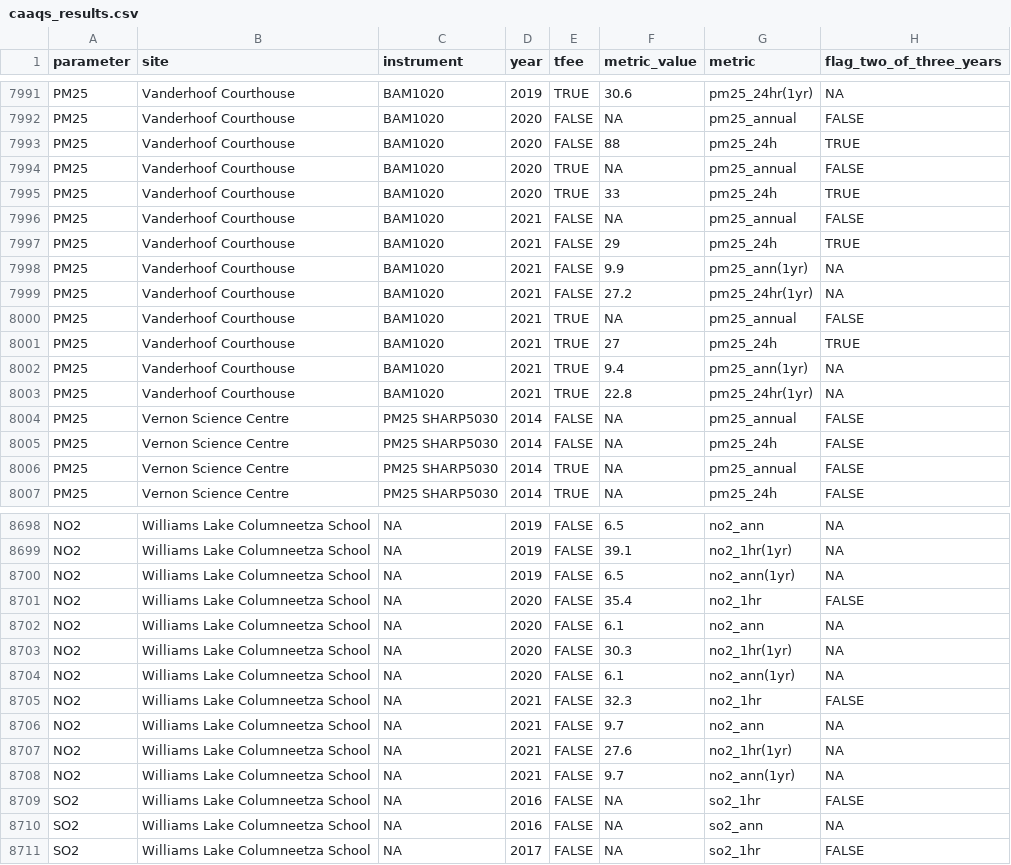
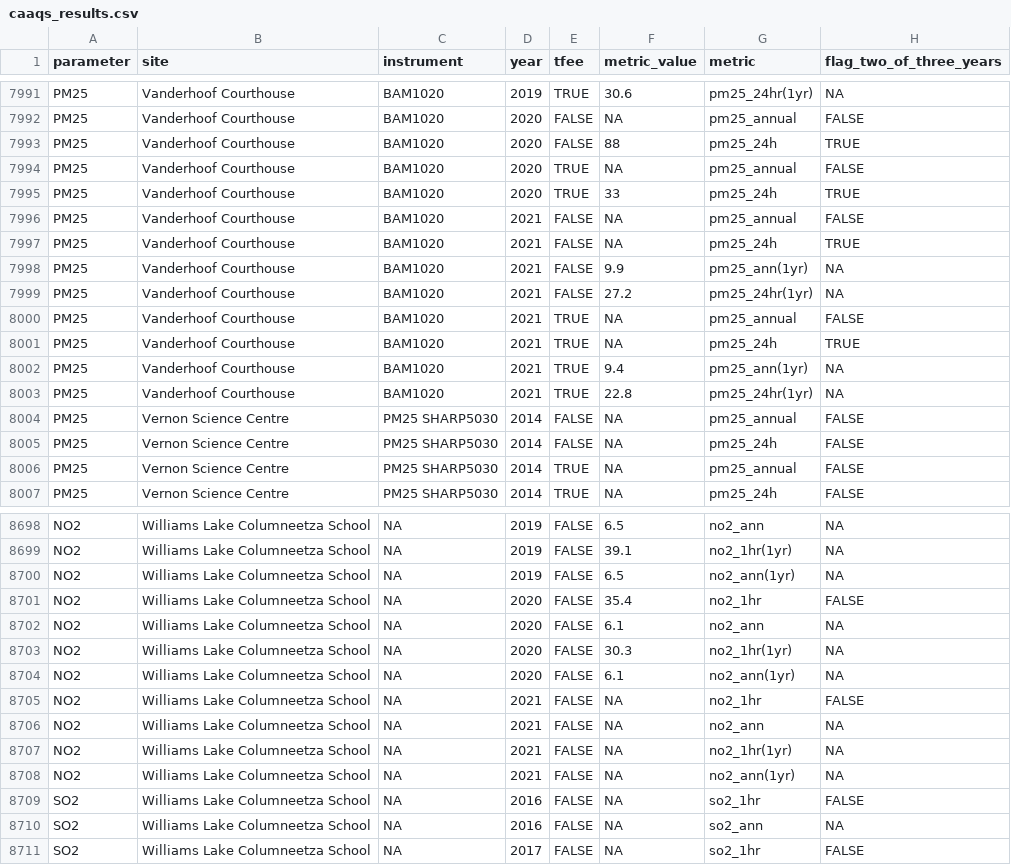
Before and after one commit to bcgov/air-zone-reports, a CSV file: data/out/caaqs_results.csv, drawn as a sheet; only a part is shown, gaps mark what is left out.

```diff
--- a/data/out/caaqs_results.csv
+++ b/data/out/caaqs_results.csv
@@ -7996,3 +7996,3 @@ PM25,Vanderhoof Courthouse,BAM1020,2020,TRUE,33,pm25_24h,TRUE
 PM25,Vanderhoof Courthouse,BAM1020,2021,FALSE,NA,pm25_annual,FALSE
-PM25,Vanderhoof Courthouse,BAM1020,2021,FALSE,29,pm25_24h,TRUE
+PM25,Vanderhoof Courthouse,BAM1020,2021,FALSE,NA,pm25_24h,TRUE
 PM25,Vanderhoof Courthouse,BAM1020,2021,FALSE,9.9,pm25_ann(1yr),NA
@@ -8000,3 +8000,3 @@ PM25,Vanderhoof Courthouse,BAM1020,2021,FALSE,27.2,pm25_24hr(1yr),NA
 PM25,Vanderhoof Courthouse,BAM1020,2021,TRUE,NA,pm25_annual,FALSE
-PM25,Vanderhoof Courthouse,BAM1020,2021,TRUE,27,pm25_24h,TRUE
+PM25,Vanderhoof Courthouse,BAM1020,2021,TRUE,NA,pm25_24h,TRUE
 PM25,Vanderhoof Courthouse,BAM1020,2021,TRUE,9.4,pm25_ann(1yr),NA
@@ -8704,6 +8704,6 @@ NO2,Williams Lake Columneetza School,NA,2020,FALSE,30.3,no2_1hr(1yr),NA
 NO2,Williams Lake Columneetza School,NA,2020,FALSE,6.1,no2_ann(1yr),NA
-NO2,Williams Lake Columneetza School,NA,2021,FALSE,32.3,no2_1hr,FALSE
-NO2,Williams Lake Columneetza School,NA,2021,FALSE,9.7,no2_ann,NA
-NO2,Williams Lake Columneetza School,NA,2021,FALSE,27.6,no2_1hr(1yr),NA
-NO2,Williams Lake Columneetza School,NA,2021,FALSE,9.7,no2_ann(1yr),NA
+NO2,Williams Lake Columneetza School,NA,2021,FALSE,NA,no2_1hr,FALSE
+NO2,Williams Lake Columneetza School,NA,2021,FALSE,NA,no2_ann,NA
+NO2,Williams Lake Columneetza School,NA,2021,FALSE,NA,no2_1hr(1yr),NA
+NO2,Williams Lake Columneetza School,NA,2021,FALSE,NA,no2_ann(1yr),NA
 SO2,Williams Lake Columneetza School,NA,2016,FALSE,NA,so2_1hr,FALSE
```
Also changed, not shown: data/out/management_airzones.csv, data/out/management_sites.csv, 1 other file.
